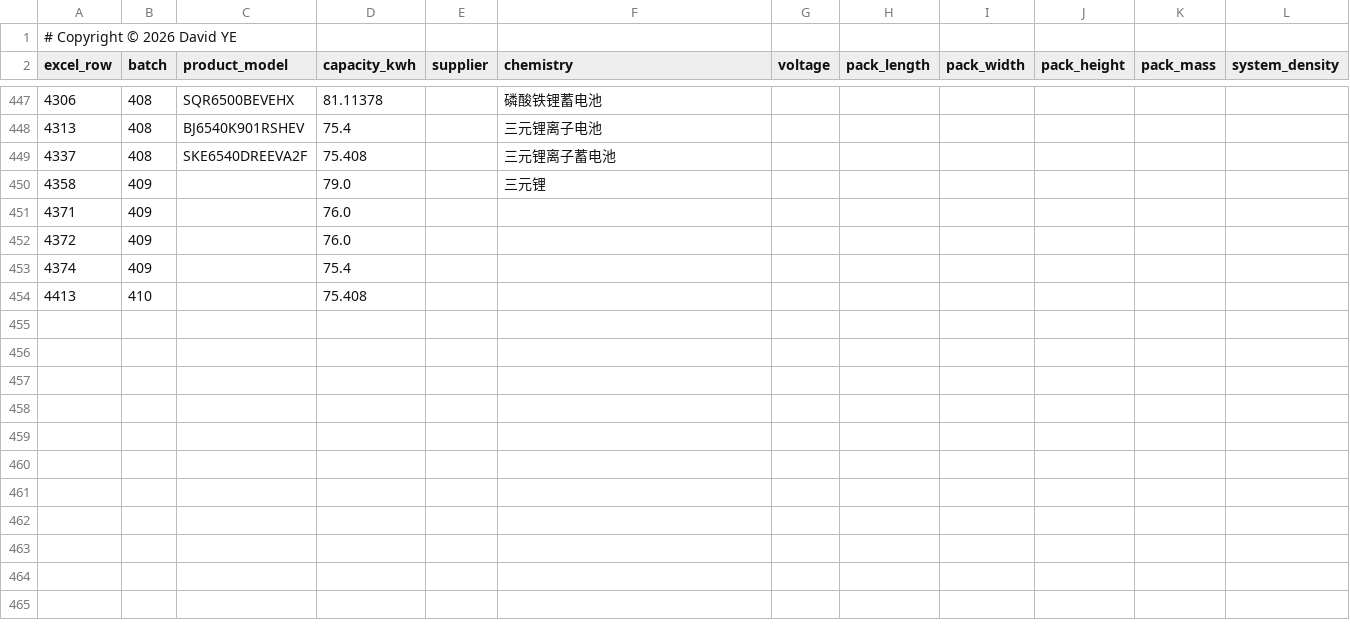
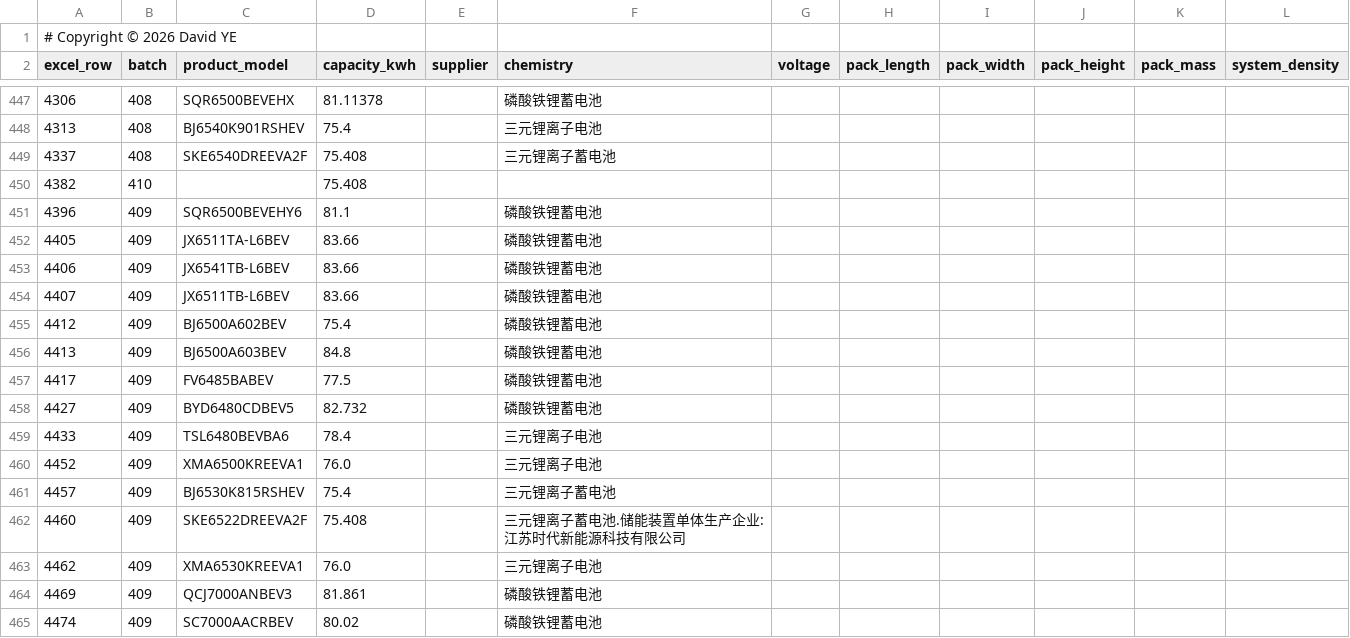
Before and after one commit to coolcat0125/TA-Analysis, a CSV file: audit-output/battery_80kwh_priority.csv, drawn as a sheet; only a part is shown, gaps mark what is left out.

Commit message:
data: v4.0.0 官方409横向对齐 + 两版看板重生成
- 底表 4414→4494 条：移除31行'409公示无型号'占位，替换为官方409整批111条
  （来源：master_export_fixed 主链 + 工信部公告参数查询系统详情 seed）
- 新增列：电芯供应商(107/111)、电池包供应商(107/111)、官方参数页URL(111/111)
- 官方主链补空220格；共识/公式/车长估算再补570格（enrich_v5.py）
- 懂车帝直连尝试触发滑块验证码(TTGCaptcha)，按项目守则不绕过；本次只用官方渠道
- 质量门禁 4414→4494；audit_data.py --strict PASS
- 新增可复跑脚本 align_official.py +「参数对齐记录」工作表
- 完整版/发布版看板随底表重生成；仓库结构保持核心最小集（31件）

```diff
--- a/audit-output/battery_80kwh_priority.csv
+++ b/audit-output/battery_80kwh_priority.csv
@@ -449,6 +449,17 @@ excel_row,batch,product_model,capacity_kwh,supplier,chemistry,voltage,pack_lengt
 4337,408,SKE6540DREEVA2F,75.408,,三元锂离子蓄电池,,,,,,
-4358,409,,79.0,,三元锂,,,,,,
-4371,409,,76.0,,,,,,,,
-4372,409,,76.0,,,,,,,,
-4374,409,,75.4,,,,,,,,
-4413,410,,75.408,,,,,,,,
+4382,410,,75.408,,,,,,,,
+4396,409,SQR6500BEVEHY6,81.1,,磷酸铁锂蓄电池,,,,,,
+4405,409,JX6511TA-L6BEV,83.66,,磷酸铁锂蓄电池,,,,,,
+4406,409,JX6541TB-L6BEV,83.66,,磷酸铁锂蓄电池,,,,,,
+4407,409,JX6511TB-L6BEV,83.66,,磷酸铁锂蓄电池,,,,,,
+4412,409,BJ6500A602BEV,75.4,,磷酸铁锂蓄电池,,,,,,
+4413,409,BJ6500A603BEV,84.8,,磷酸铁锂蓄电池,,,,,,
+4417,409,FV6485BABEV,77.5,,磷酸铁锂蓄电池,,,,,,
+4427,409,BYD6480CDBEV5,82.732,,磷酸铁锂蓄电池,,,,,,
+4433,409,TSL6480BEVBA6,78.4,,三元锂离子电池,,,,,,
+4452,409,XMA6500KREEVA1,76.0,,三元锂离子电池,,,,,,
+4457,409,BJ6530K815RSHEV,75.4,,三元锂离子蓄电池,,,,,,
+4460,409,SKE6522DREEVA2F,75.408,,三元锂离子蓄电池.储能装置单体生产企业:江苏时代新能源科技有限公司,,,,,,
+4462,409,XMA6530KREEVA1,76.0,,三元锂离子电池,,,,,,
+4469,409,QCJ7000ANBEV3,81.861,,磷酸铁锂蓄电池,,,,,,
+4474,409,SC7000AACRBEV,80.02,,磷酸铁锂蓄电池,,,,,,
```
Also changed, not shown: audit-output/column_coverage.csv, 11 other files.
